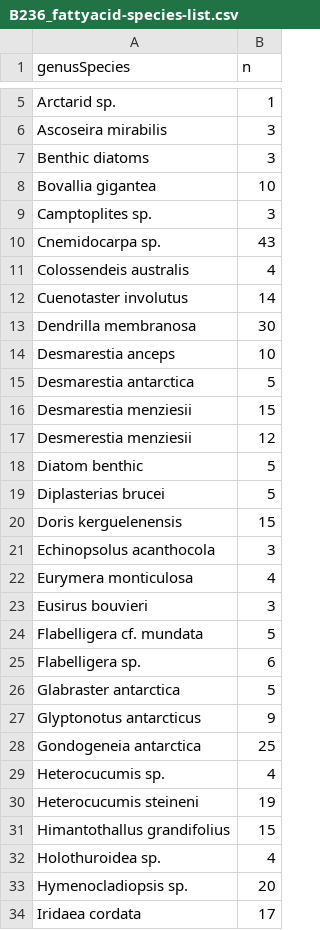
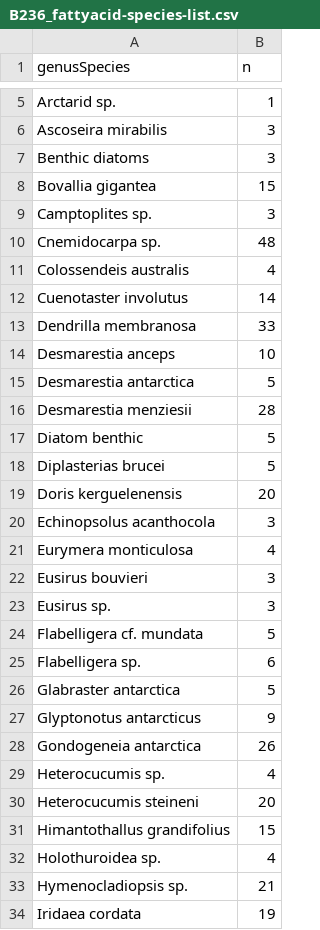
Before and after one commit to whippo/SeaweedGradients, a CSV file: Data/Biomarkers/FattyAcids/B236_fattyacid-species-list.csv, drawn as a sheet; only a part is shown, gaps mark what is left out; the diff covers the shown part only.

Commit message:
Added more data, updated species list and names

```diff
--- a/Data/Biomarkers/FattyAcids/B236_fattyacid-species-list.csv
+++ b/Data/Biomarkers/FattyAcids/B236_fattyacid-species-list.csv
@@ -7,15 +7,14 @@ Ascoseira mirabilis,3
 Benthic diatoms,3
-Bovallia gigantea,10
+Bovallia gigantea,15
 Camptoplites sp.,3
-Cnemidocarpa sp.,43
+Cnemidocarpa sp.,48
 Colossendeis australis,4
 Cuenotaster involutus,14
-Dendrilla membranosa,30
+Dendrilla membranosa,33
 Desmarestia anceps,10
 Desmarestia antarctica,5
-Desmarestia menziesii,15
-Desmerestia menziesii,12
+Desmarestia menziesii,28
 Diatom benthic,5
 Diplasterias brucei,5
-Doris kerguelenensis,15
+Doris kerguelenensis,20
 Echinopsolus acanthocola,3
@@ -23,2 +22,3 @@ Eurymera monticulosa,4
 Eusirus bouvieri,3
+Eusirus sp.,3
 Flabelligera cf. mundata,5
@@ -27,8 +27,8 @@ Glabraster antarctica,5
 Glyptonotus antarcticus,9
-Gondogeneia antarctica,25
+Gondogeneia antarctica,26
 Heterocucumis sp.,4
-Heterocucumis steineni,19
+Heterocucumis steineni,20
 Himantothallus grandifolius,15
 Holothuroidea sp.,4
-Hymenocladiopsis sp.,20
-Iridaea cordata,17
+Hymenocladiopsis sp.,21
+Iridaea cordata,19
```
Also changed, not shown: 3 added rows and 8 edited cells elsewhere in this file, 1 other file.
